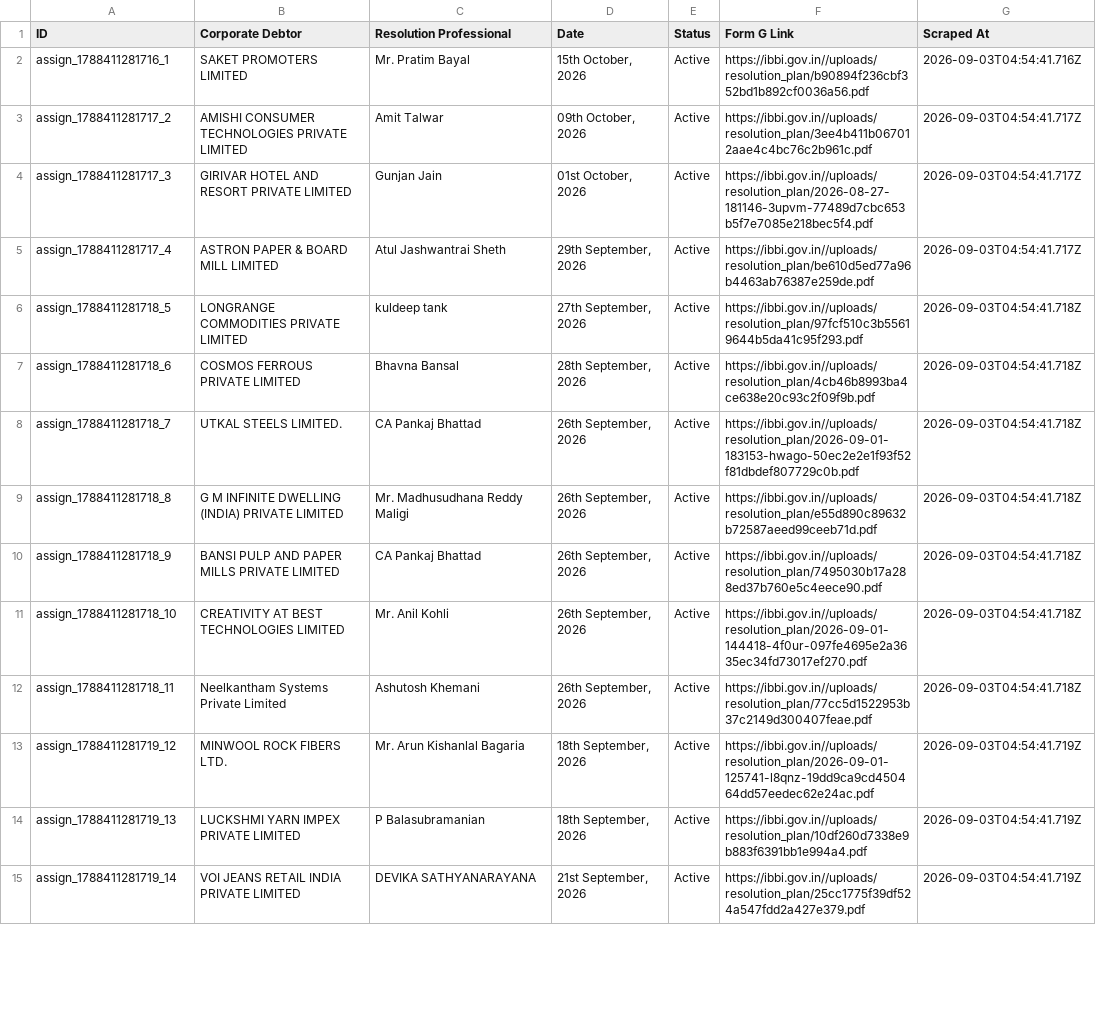
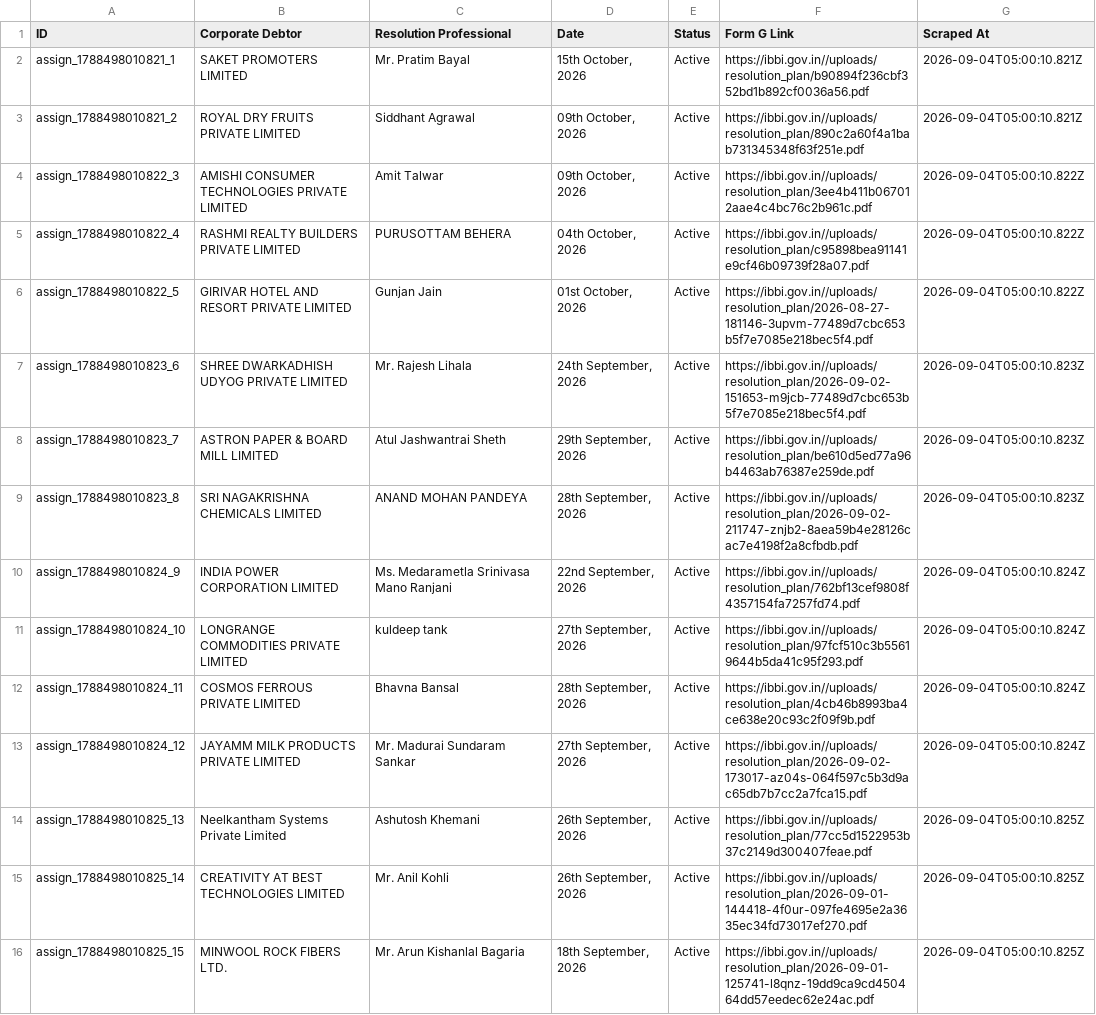
Before and after one commit to prometheus5863/form-g-aarsh, a CSV file: data/assignments.csv, drawn as a sheet; only a part is shown; removed rows and columns are numbered as before the commit, all else as after; the diff covers the shown part only; the diff names each change by its address in the sheet, - before the commit and + after, or states it on an @@ line.

```diff
--- a/data/assignments.csv
+++ b/data/assignments.csv
-A2 (ID): assign_1788411281716_1
+A2 (ID): assign_1788498010821_1
-G2 (Scraped At): 2026-09-03T04:54:41.716Z
+G2 (Scraped At): 2026-09-04T05:00:10.821Z
+row 3: assign_1788498010821_2 | ROYAL DRY FRUITS PRIVATE LIMITED | Siddhant Agrawal | 09th October, 2026 | Active | https://ibbi.gov.in//uploads/resolution_plan/890c2a60f4a1bab731345348f63f251e.pdf | 2026-09-04T05:00:10.821Z
-A4 (ID): assign_1788411281717_2
+A4 (ID): assign_1788498010822_3
-G4 (Scraped At): 2026-09-03T04:54:41.717Z
+G4 (Scraped At): 2026-09-04T05:00:10.822Z
+row 5: assign_1788498010822_4 | RASHMI REALTY BUILDERS PRIVATE LIMITED | PURUSOTTAM BEHERA | 04th October, 2026 | Active | https://ibbi.gov.in//uploads/resolution_plan/c95898bea91141e9cf46b09739f28a07.pdf | 2026-09-04T05:00:10.822Z
-A6 (ID): assign_1788411281717_3
+A6 (ID): assign_1788498010822_5
-G6 (Scraped At): 2026-09-03T04:54:41.717Z
+G6 (Scraped At): 2026-09-04T05:00:10.822Z
+row 7: assign_1788498010823_6 | SHREE DWARKADHISH UDYOG PRIVATE LIMITED | Mr. Rajesh Lihala | 24th September, 2026 | Active | https://ibbi.gov.in//uploads/resolution_plan/2026-09-02-151653-m9jcb-77489d7cbc653b5f7e7085e218bec5f4.pdf | 2026-09-04T05:00:10.823Z
-A8 (ID): assign_1788411281717_4
+A8 (ID): assign_1788498010823_7
-G8 (Scraped At): 2026-09-03T04:54:41.717Z
+G8 (Scraped At): 2026-09-04T05:00:10.823Z
+row 9: assign_1788498010823_8 | SRI NAGAKRISHNA CHEMICALS LIMITED | ANAND MOHAN PANDEYA | 28th September, 2026 | Active | https://ibbi.gov.in//uploads/resolution_plan/2026-09-02-211747-znjb2-8aea59b4e28126cac7e4198f2a8cfbdb.pdf | 2026-09-04T05:00:10.823Z
+row 10: assign_1788498010824_9 | INDIA POWER CORPORATION LIMITED | Ms. Medarametla Srinivasa Mano Ranjani | 22nd September, 2026 | Active | https://ibbi.gov.in//uploads/resolution_plan/762bf13cef9808f4357154fa7257fd74.pdf | 2026-09-04T05:00:10.824Z
-A11 (ID): assign_1788411281718_5
+A11 (ID): assign_1788498010824_10
-G11:G12 (Scraped At): 2026-09-03T04:54:41.718Z
+G11:G12 (Scraped At): 2026-09-04T05:00:10.824Z
-A12 (ID): assign_1788411281718_6
+A12 (ID): assign_1788498010824_11
-row 8: assign_1788411281718_7 | UTKAL STEELS LIMITED. | CA Pankaj Bhattad | 26th September, 2026 | Active | https://ibbi.gov.in//uploads/resolution_plan/2026-09-01-183153-hwago-50ec2e2e1f93f52f81dbdef807729c0b.pdf | 2026-09-03T04:54:41.718Z
-row 9: assign_1788411281718_8 | G M INFINITE DWELLING (INDIA) PRIVATE LIMITED | Mr. Madhusudhana Reddy Maligi | 26th September, 2026 | Active | https://ibbi.gov.in//uploads/resolution_plan/e55d890c89632b72587aeed99ceeb71d.pdf | 2026-09-03T04:54:41.718Z
+row 13: assign_1788498010824_12 | JAYAMM MILK PRODUCTS PRIVATE LIMITED | Mr. Madurai Sundaram Sankar | 27th September, 2026 | Active | https://ibbi.gov.in//uploads/resolution_plan/2026-09-02-173017-az04s-064f597c5b3d9ac65db7b7cc2a7fca15.pdf | 2026-09-04T05:00:10.824Z
-A14 (ID): assign_1788411281718_9
+A14 (ID): assign_1788498010825_13
-B14 (Corporate Debtor): BANSI PULP AND PAPER MILLS PRIVATE LIMITED
+B14 (Corporate Debtor): Neelkantham Systems Private Limited
-C14 (Resolution Professional): CA Pankaj Bhattad
+C14 (Resolution Professional): Ashutosh Khemani
-F14 (Form G Link): https://ibbi.gov.in//uploads/resolution_plan/7495030b17a288ed37b760e5c4eece90.pdf
+F14 (Form G Link): https://ibbi.gov.in//uploads/resolution_plan/77cc5d1522953b37c2149d300407feae.pdf
-G14:G15 (Scraped At): 2026-09-03T04:54:41.718Z
+G14:G15 (Scraped At): 2026-09-04T05:00:10.825Z
-A15 (ID): assign_1788411281718_10
+A15 (ID): assign_1788498010825_14
-row 12: assign_1788411281718_11 | Neelkantham Systems Private Limited | Ashutosh Khemani | 26th September, 2026 | Active | https://ibbi.gov.in//uploads/resolution_plan/77cc5d1522953b37c2149d300407feae.pdf | 2026-09-03T04:54:41.718Z
-A16 (ID): assign_1788411281719_12
+A16 (ID): assign_1788498010825_15
-G16 (Scraped At): 2026-09-03T04:54:41.719Z
+G16 (Scraped At): 2026-09-04T05:00:10.825Z
-row 14: assign_1788411281719_13 | LUCKSHMI YARN IMPEX PRIVATE LIMITED | P Balasubramanian | 18th September, 2026 | Active | https://ibbi.gov.in//uploads/resolution_plan/10df260d7338e9b883f6391bb1e994a4.pdf | 2026-09-03T04:54:41.719Z
-row 15: assign_1788411281719_14 | VOI JEANS RETAIL INDIA PRIVATE LIMITED | DEVIKA SATHYANARAYANA | 21st September, 2026 | Active | https://ibbi.gov.in//uploads/resolution_plan/25cc1775f39df524a547fdd2a427e379.pdf | 2026-09-03T04:54:41.719Z
```
Also changed, not shown: 3 added rows, 4 removed rows and 12 edited cells elsewhere in this file, data/announcements.csv, data/public_announcements.csv.
